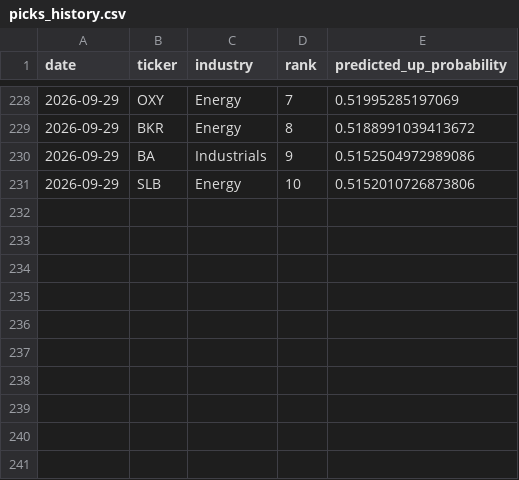
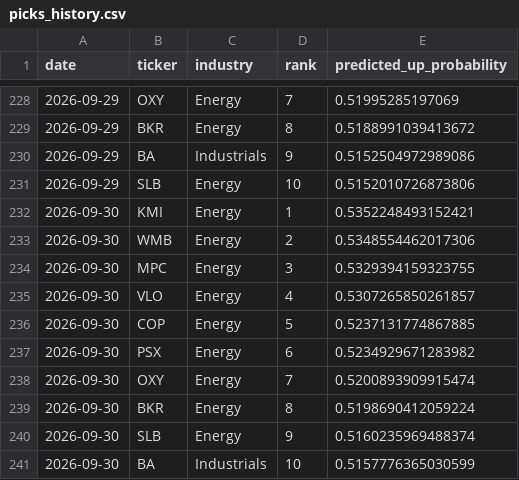
Before and after one commit to pjain646/stock-market-agent, a CSV file: candidates/picks_history.csv, drawn as a sheet; only a part is shown, gaps mark what is left out; the diff names each change by its address in the sheet, - before the commit and + after, or states it on an @@ line.

```diff
--- a/candidates/picks_history.csv
+++ b/candidates/picks_history.csv
+row 232: 2026-09-30 | KMI | Energy | 1 | 0.5352248493152421
+row 233: 2026-09-30 | WMB | Energy | 2 | 0.5348554462017306
+row 234: 2026-09-30 | MPC | Energy | 3 | 0.5329394159323755
+row 235: 2026-09-30 | VLO | Energy | 4 | 0.5307265850261857
+row 236: 2026-09-30 | COP | Energy | 5 | 0.5237131774867885
+row 237: 2026-09-30 | PSX | Energy | 6 | 0.5234929671283982
+row 238: 2026-09-30 | OXY | Energy | 7 | 0.5200893909915474
+row 239: 2026-09-30 | BKR | Energy | 8 | 0.5198690412059224
+row 240: 2026-09-30 | SLB | Energy | 9 | 0.5160235969488374
+row 241: 2026-09-30 | BA | Industrials | 10 | 0.5157776365030599
```
Also changed, not shown: candidates/candidates.csv, 2 other files.
